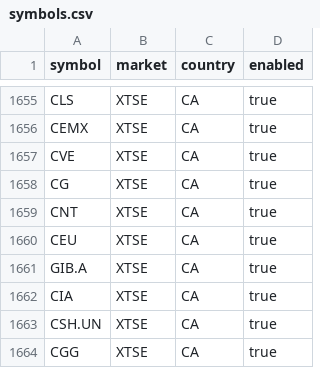
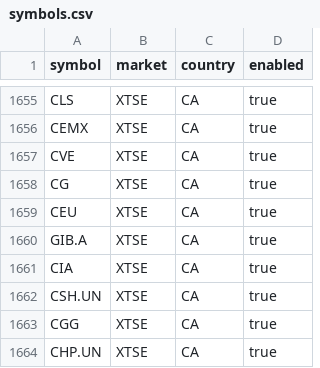
Before and after one commit to Seguinstock/indicator, a CSV file: config/symbols.csv, drawn as a sheet; only a part is shown, gaps mark what is left out; the shorter side is filled out with more unchanged rows; the diff names each change by its address in the sheet, - before the commit and + after, or states it on an @@ line.

```diff
--- a/config/symbols.csv
+++ b/config/symbols.csv
-row 1659: CNT | XTSE | CA | true
```
